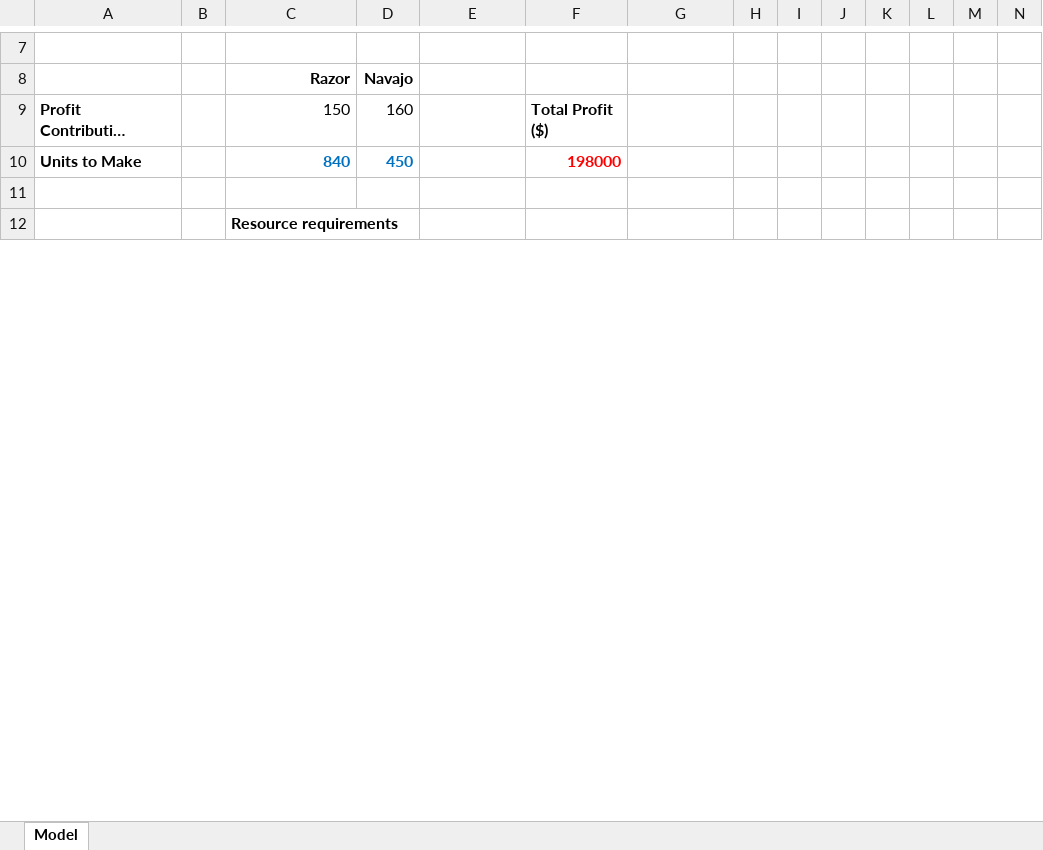
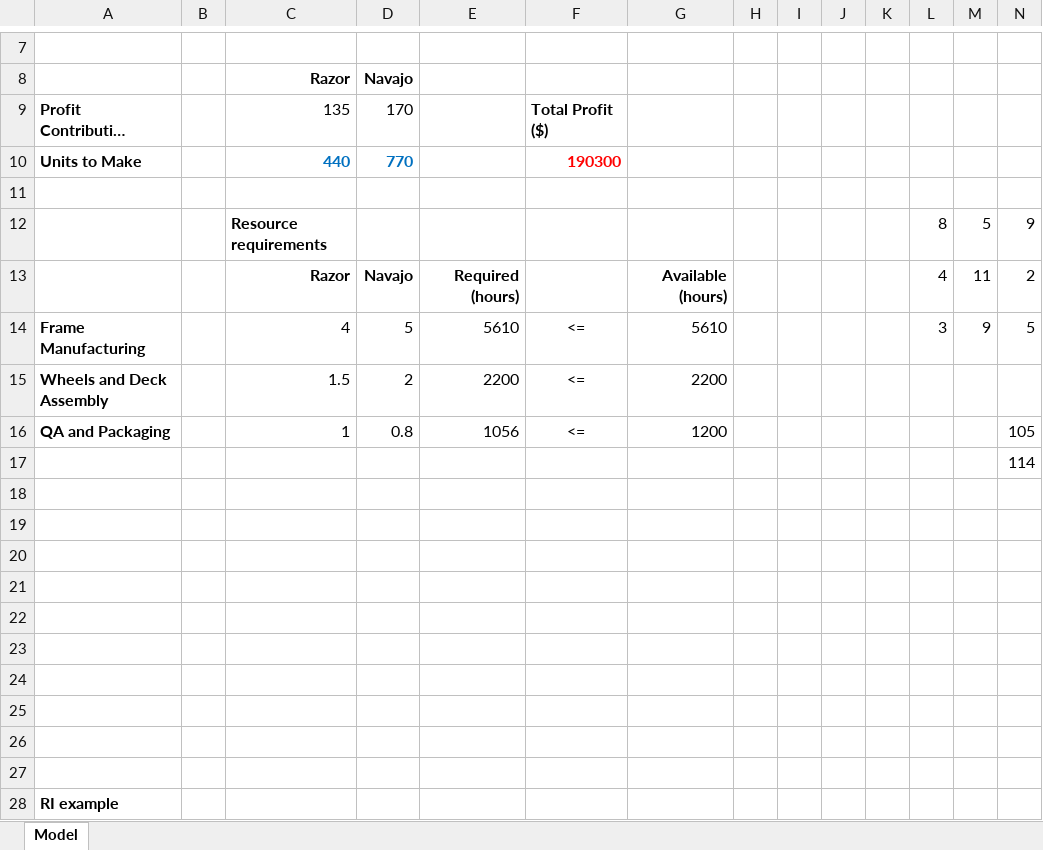
Before and after one commit to calzoom/Operations-Analytics, an Excel workbook: Prescriptive Analytics/Zooter.xlsx, sheet Model, drawn as a sheet; only a part is shown, gaps mark what is left out; the shorter side is filled out with more unchanged rows; long unchanged cells end in …; values as stored, in another font and other column widths than the file's, no borders; charts and pictures not drawn; addresses are those after the commit; the diff covers the shown part only; the diff names each change by its address in the sheet, - before the commit and + after, or states it on an @@ line.

```diff
--- a/Prescriptive Analytics/Zooter.xlsx (sheet Model)
+++ b/Prescriptive Analytics/Zooter.xlsx (sheet Model)
-C9: 150
+C9: 135
-D9: 160
+D9: 170
+row 10: Units to Make |  | 440 | 770 |  | 190300
-row 11: Units to Make |  | 840 | 450 |  | 198000
+row 11: (empty)
+row 12:  |  | Resource requirements |  |  |  |  |  |  |  |  | 8 | 5 | 9
+row 13:  |  | Razor | Navajo | Required (hours) |  | Available (hours) |  |  |  |  | 4 | 11 | 2
+row 14: Frame Manufacturing |  | 4 | 5 | 5610 | <= | 5610 |  |  |  |  | 3 | 9 | 5
+row 15: Wheels and Deck Assembly |  | 1.5 | 2 | 2200 | <= | 2200
+row 16: QA and Packaging |  | 1 | 0.8 | 1056 | <= | 1200 |  |  |  |  |  |  | 105
+row 17:  |  |  |  |  |  |  |  |  |  |  |  |  | 114
+row 18: (empty)
+row 19: (empty)
+row 20: (empty)
+row 21: (empty)
+row 22: (empty)
+row 23: (empty)
+row 24: (empty)
+row 25: (empty)
+row 26: (empty)
+row 27: (empty)
+row 28: RI example
```
Also changed, not shown: 8 added rows and 4 removed rows elsewhere in this sheet, Prescriptive Analytics/Keystone.xlsx, 2 other files.
